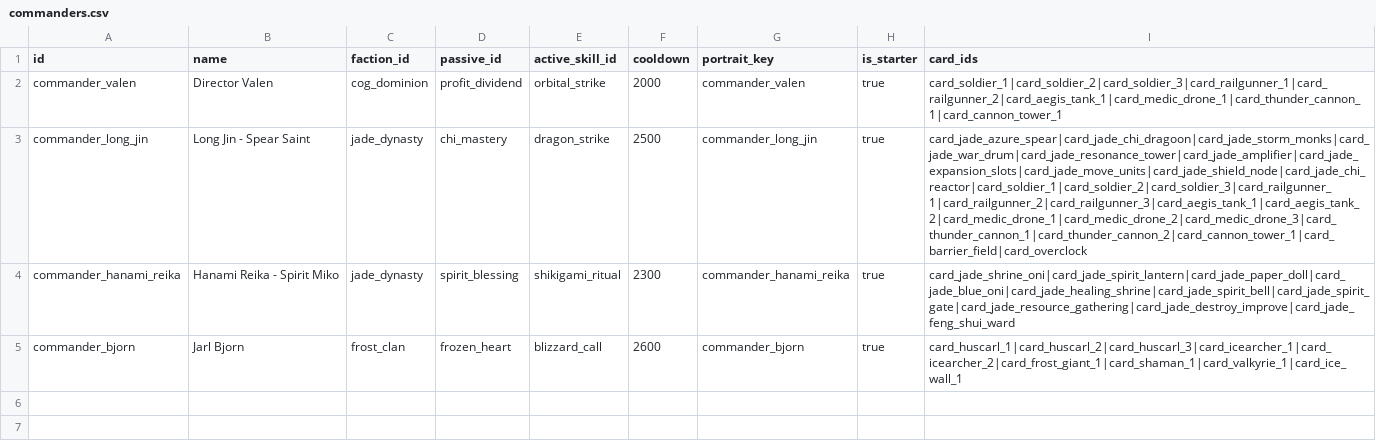
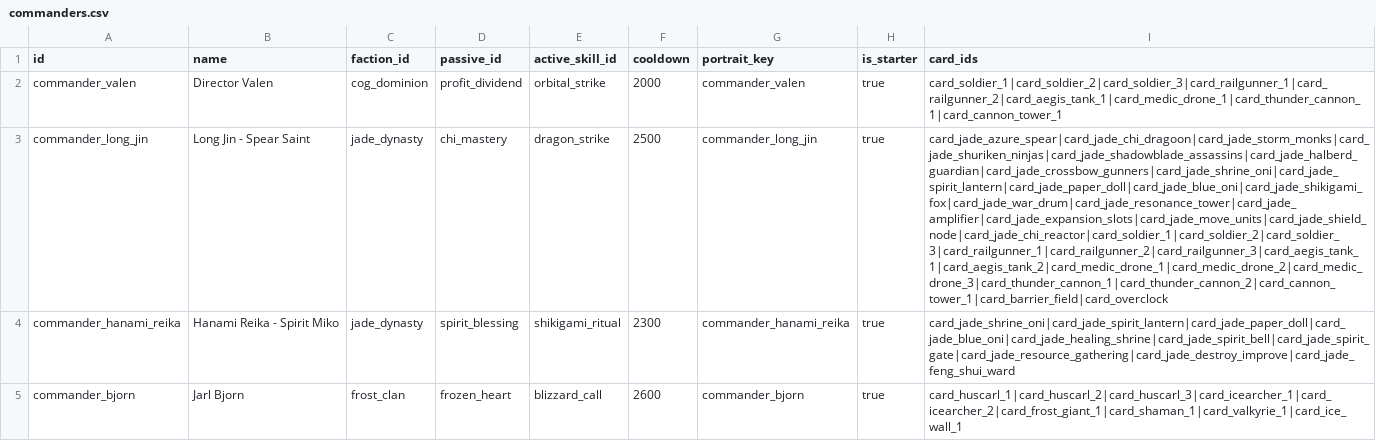
Before and after one commit to ElricStormking/ProjectConquerer, a CSV file: public/data/commanders.csv, drawn as a sheet; the diff names each change by its address in the sheet, - before the commit and + after, or states it on an @@ line.

Commit message:
Scale Jade heavy units and expand Long Jin pool

```diff
--- a/public/data/commanders.csv
+++ b/public/data/commanders.csv
-I3 (card_ids): card_jade_azure_spear|card_jade_chi_dragoon|card_jade_storm_monks|card_jade_war_drum|card_jade_resonance_tower|card_jade_amplifier|card_jade_expansion_slots|card_jade_move_units|card_jade_shield_node|card_jade_chi_reactor|card_soldier_1|card_soldier_2|card_soldier_3|card_railgunner_1|card_railgunner_2|card_railgunner_3|card_aegis_tank_1|card_aegis_tank_2|card_medic_drone_1|card_medic_drone_2|card_medic_drone_3|card_thunder_cannon_1|card_thunder_cannon_2|card_cannon_tower_1|card_barrier_field|card_overclock
+I3 (card_ids): card_jade_azure_spear|card_jade_chi_dragoon|card_jade_storm_monks|card_jade_shuriken_ninjas|card_jade_shadowblade_assassins|card_jade_halberd_guardian|card_jade_crossbow_gunners|card_jade_shrine_oni|card_jade_spirit_lantern|card_jade_paper_doll|card_jade_blue_oni|card_jade_shikigami_fox|card_jade_war_drum|card_jade_resonance_tower|card_jade_amplifier|card_jade_expansion_slots|card_jade_move_units|card_jade_shield_node|card_jade_chi_reactor|card_soldier_1|card_soldier_2|card_soldier_3|card_railgunner_1|card_railgunner_2|card_railgunner_3|card_aegis_tank_1|card_aegis_tank_2|card_medic_drone_1|card_medic_drone_2|card_medic_drone_3|card_thunder_cannon_1|card_thunder_cannon_2|card_cannon_tower_1|card_barrier_field|card_overclock
```
Also changed, not shown: 1 other file.
